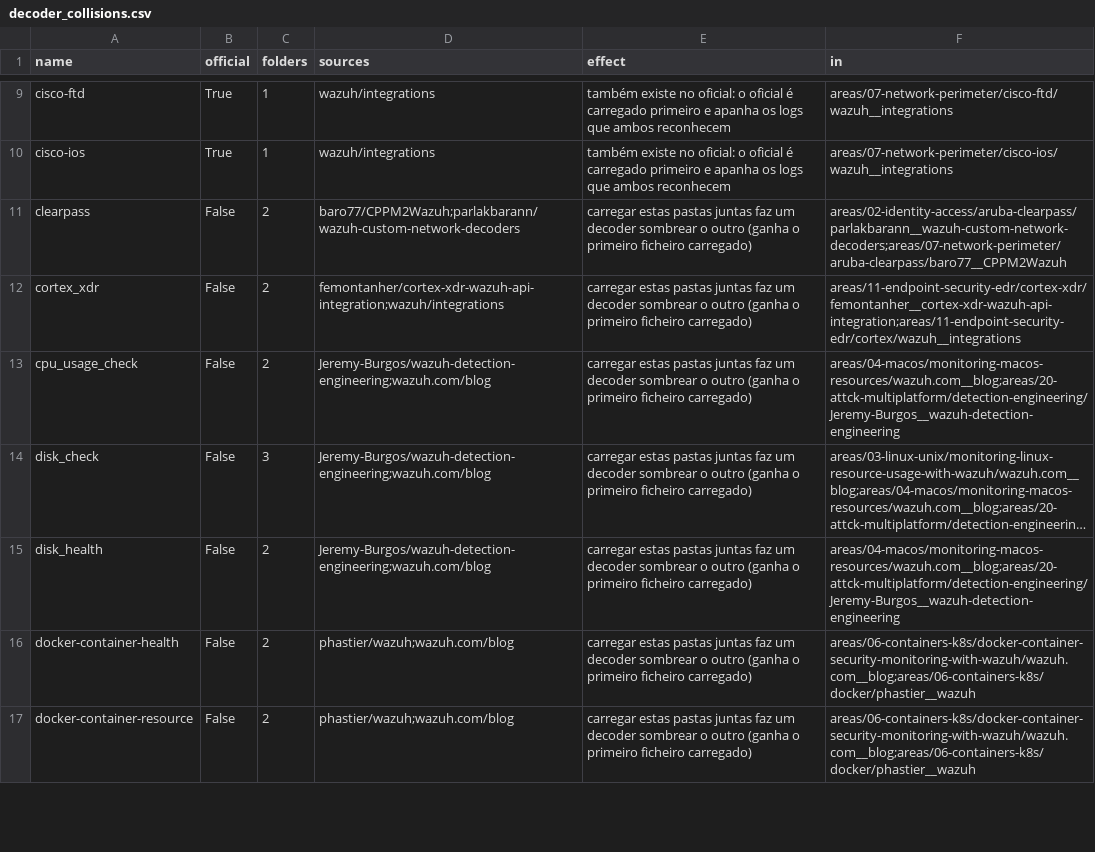
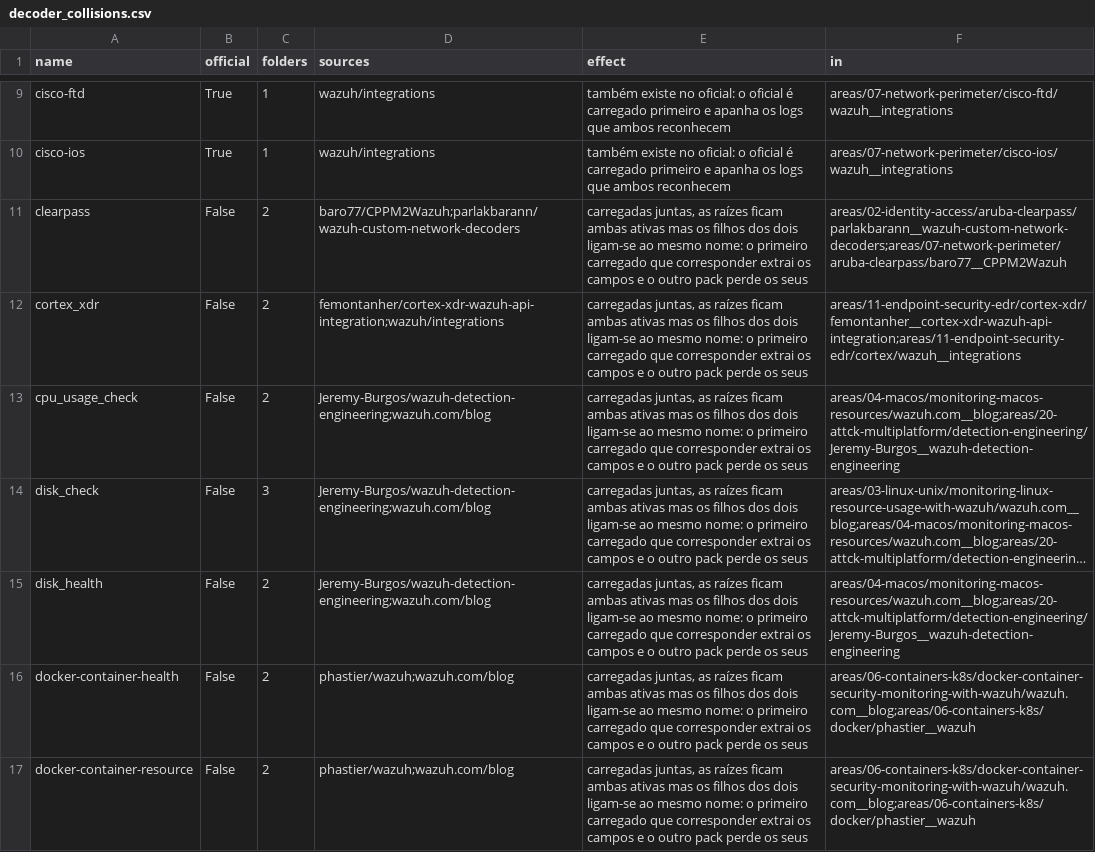
Before and after one commit to mjvmsteixeira/wazuh-community-rulesets, a CSV file: catalog/decoder_collisions.csv, drawn as a sheet; only a part is shown, gaps mark what is left out; long unchanged cells end in …; the diff covers the shown part only; the diff names each change by its address in the sheet, - before the commit and + after, or states it on an @@ line.

Commit message:
Regras irmãs: análise estática e teste de packs carregados juntos
- build.py: sibling_parents.csv e catchall_silences_official.csv (modelo medido no
  analysisd 4.14.8: nível decrescente, depois ordem de carregamento); overwrite e
  condições (decoded_as, if_fts, compiled_rule, ...) tratados
- combo_test.py + samples.py: carrega pares de pastas juntos no wazuh-logtest e
  classifica sombra por decoder (campos), regra irmã e conflito de ID (incl. antepassados)
- página: modelo de avaliação no cesto, prefixos únicos com hash FNV-1a, alerta
  "Testados juntos", texto corrigido sobre decoders homónimos
- README PT/EN: secção de regras irmãs e prova empírica

```diff
--- a/catalog/decoder_collisions.csv
+++ b/catalog/decoder_collisions.csv
-E11:E17 (effect): carregar estas pastas juntas faz um decoder sombrear o outro (ganha o primeiro ficheiro carregado)
+E11:E17 (effect): carregadas juntas, as raízes ficam ambas ativas mas os filhos dos dois ligam-se ao mesmo nome: o primeiro carregado que corresponder extrai os campos e o outro pack perde os seus
```
Also changed, not shown: 34 edited cells elsewhere in this file, 19 other files.
